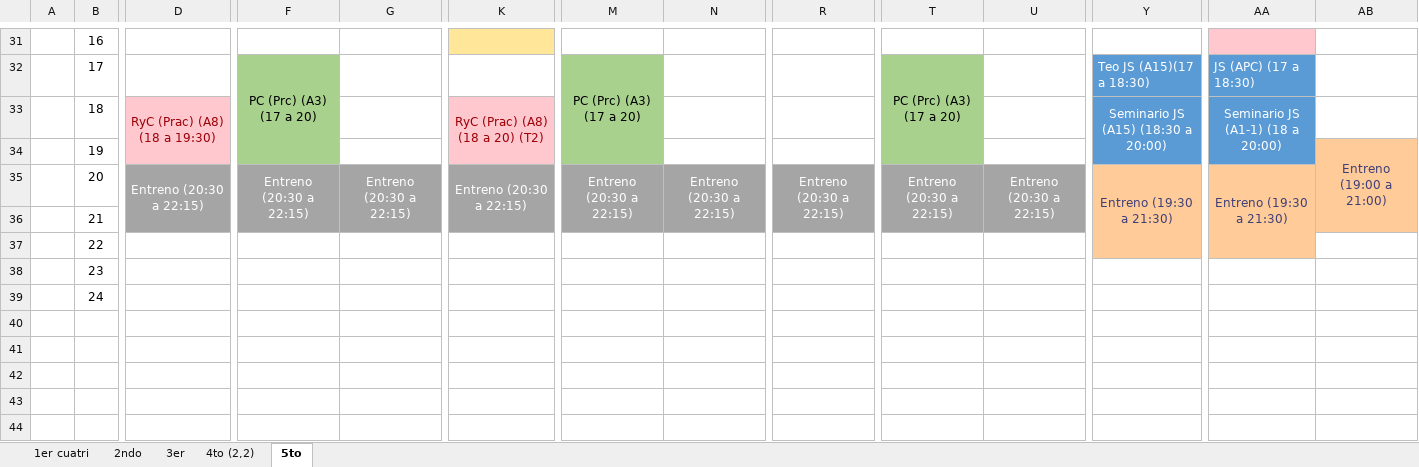
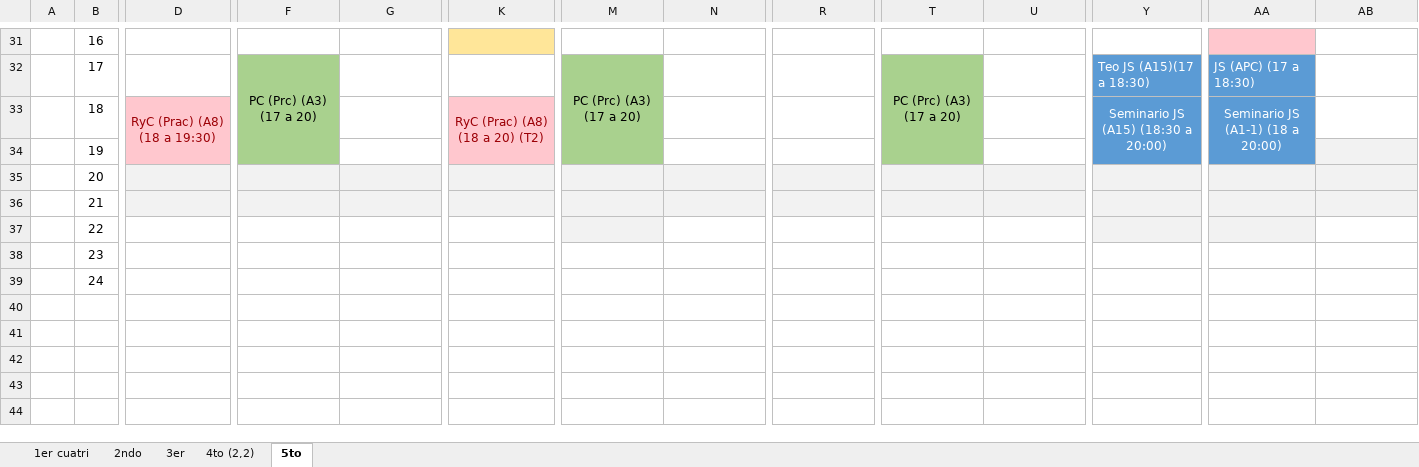
Before and after one commit to QuintanaJulian/UNLP, an Excel workbook: Horarios/Horario Facu.xlsx, sheet 5to, drawn as a sheet; only a part is shown, gaps mark what is left out; values as stored, in another font and other column widths than the file's, no borders; removed rows and columns are numbered as before the commit, all else as after; rows hold the shown columns only; the diff names each change by its address in the sheet, - before the commit and + after, or states it on an @@ line.

```diff
--- a/Horarios/Horario Facu.xlsx (sheet 5to)
+++ b/Horarios/Horario Facu.xlsx (sheet 5to)
-AB34: Entreno (19:00 a 21:00)
+AB34: (empty)
-AB34 fill: #FFCC99
+AB34 fill: #F2F2F2
-AB34:AB36 merged
-row 35:  | 20 | Entreno (20:30 a 22:15) | Entreno (20:30 a 22:15) | Entreno (20:30 a 22:15) | Entreno (20:30 a 22:15) | Entreno (20:30 a 22:15) | Entreno (20:30 a 22:15) | Entreno (20:30 a 22:15) | Entreno (20:30 a 22:15) | Entreno (20:30 a 22:15) | Entreno (19:30 a 21:30) | Entreno (19:30 a 21:30)
+row 35:  | 20
-D36 fill: #A5A5A5
+D36 fill: #F2F2F2
-F36:G36 fill: #A5A5A5
+F36:G36 fill: #F2F2F2
-K36 fill: #A5A5A5
+K36 fill: #F2F2F2
-M36:N36 fill: #A5A5A5
+M36:N36 fill: #F2F2F2
-R36 fill: #A5A5A5
+R36 fill: #F2F2F2
-T36:U36 fill: #A5A5A5
+T36:U36 fill: #F2F2F2
-Y36:Y37 fill: #FFCC99
+Y36:Y37 fill: #F2F2F2
-AA36:AB36 fill: #FFCC99
+AA36:AB36 fill: #F2F2F2
-M37 fill: none
+M37 fill: #F2F2F2
-AA37 fill: #FFCC99
+AA37 fill: #F2F2F2
```
Also changed, not shown: sheet 2ndo, sheet 4to (2,2), sheet 3er, sheet 1er cuatri, 7 other files.
